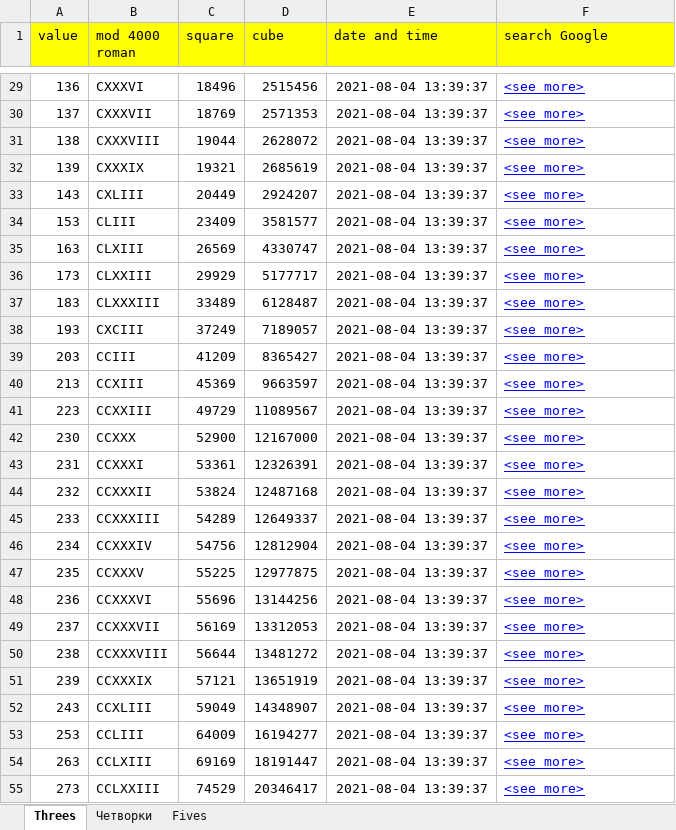
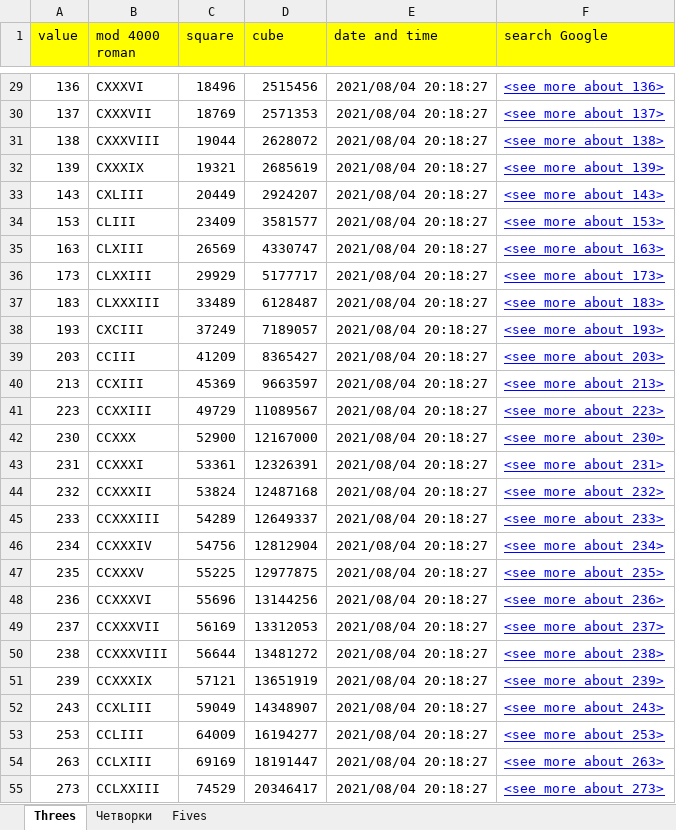
Before and after one commit to stefanov-sm/pg_workbook, an Excel workbook: delme.xlsx, sheet Threes, drawn as a sheet; only a part is shown, gaps mark what is left out; values as stored, in another font and other column widths than the file's, no borders; the diff covers the shown part only; the diff names each change by its address in the sheet, - before the commit and + after, or states it on an @@ line.

```diff
--- a/delme.xlsx (sheet Threes)
+++ b/delme.xlsx (sheet Threes)
-E29:E55 (date and time): 2021-08-04 13:39:37
+E29:E55 (date and time): 2021/08/04 20:18:27
-F29 (search Google): <see more>
+F29 (search Google): <see more about 136>
-F30 (search Google): <see more>
+F30 (search Google): <see more about 137>
-F31 (search Google): <see more>
+F31 (search Google): <see more about 138>
-F32 (search Google): <see more>
+F32 (search Google): <see more about 139>
-F33 (search Google): <see more>
+F33 (search Google): <see more about 143>
-F34 (search Google): <see more>
+F34 (search Google): <see more about 153>
-F35 (search Google): <see more>
+F35 (search Google): <see more about 163>
-F36 (search Google): <see more>
+F36 (search Google): <see more about 173>
-F37 (search Google): <see more>
+F37 (search Google): <see more about 183>
-F38 (search Google): <see more>
+F38 (search Google): <see more about 193>
-F39 (search Google): <see more>
+F39 (search Google): <see more about 203>
-F40 (search Google): <see more>
+F40 (search Google): <see more about 213>
-F41 (search Google): <see more>
+F41 (search Google): <see more about 223>
-F42 (search Google): <see more>
+F42 (search Google): <see more about 230>
-F43 (search Google): <see more>
+F43 (search Google): <see more about 231>
-F44 (search Google): <see more>
+F44 (search Google): <see more about 232>
-F45 (search Google): <see more>
+F45 (search Google): <see more about 233>
-F46 (search Google): <see more>
+F46 (search Google): <see more about 234>
-F47 (search Google): <see more>
+F47 (search Google): <see more about 235>
-F48 (search Google): <see more>
+F48 (search Google): <see more about 236>
-F49 (search Google): <see more>
+F49 (search Google): <see more about 237>
-F50 (search Google): <see more>
+F50 (search Google): <see more about 238>
-F51 (search Google): <see more>
+F51 (search Google): <see more about 239>
-F52 (search Google): <see more>
+F52 (search Google): <see more about 243>
-F53 (search Google): <see more>
+F53 (search Google): <see more about 253>
-F54 (search Google): <see more>
+F54 (search Google): <see more about 263>
-F55 (search Google): <see more>
+F55 (search Google): <see more about 273>
```
Also changed, not shown: 488 edited cells and cell formats elsewhere in this sheet, sheet Четворки, sheet Fives.
